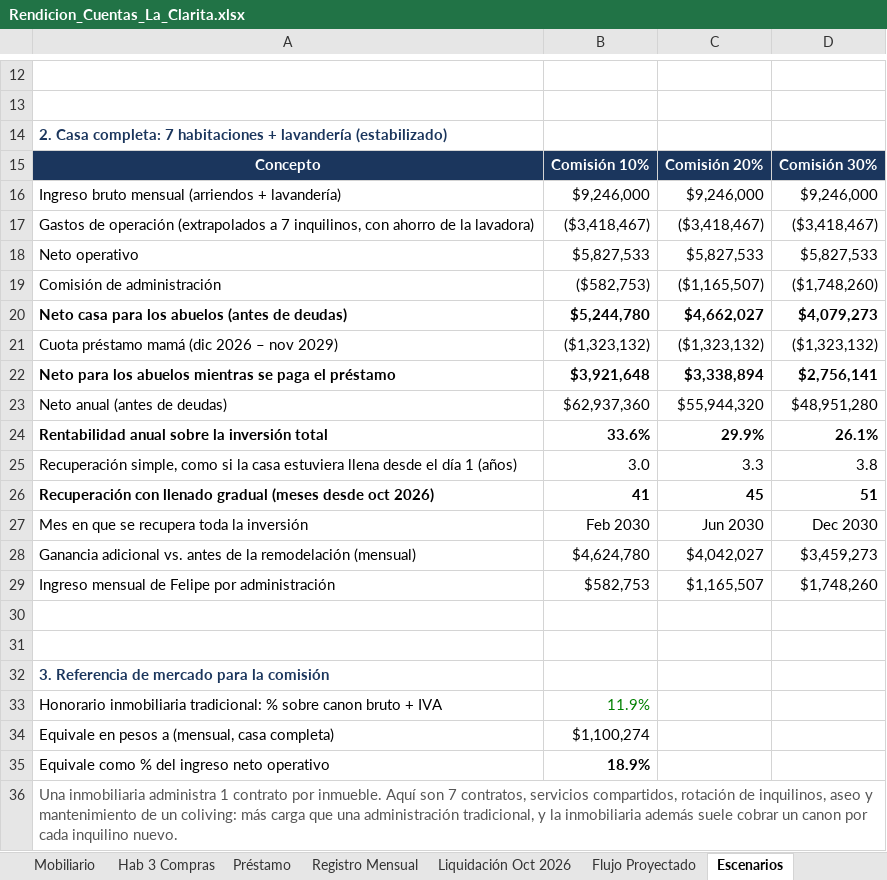
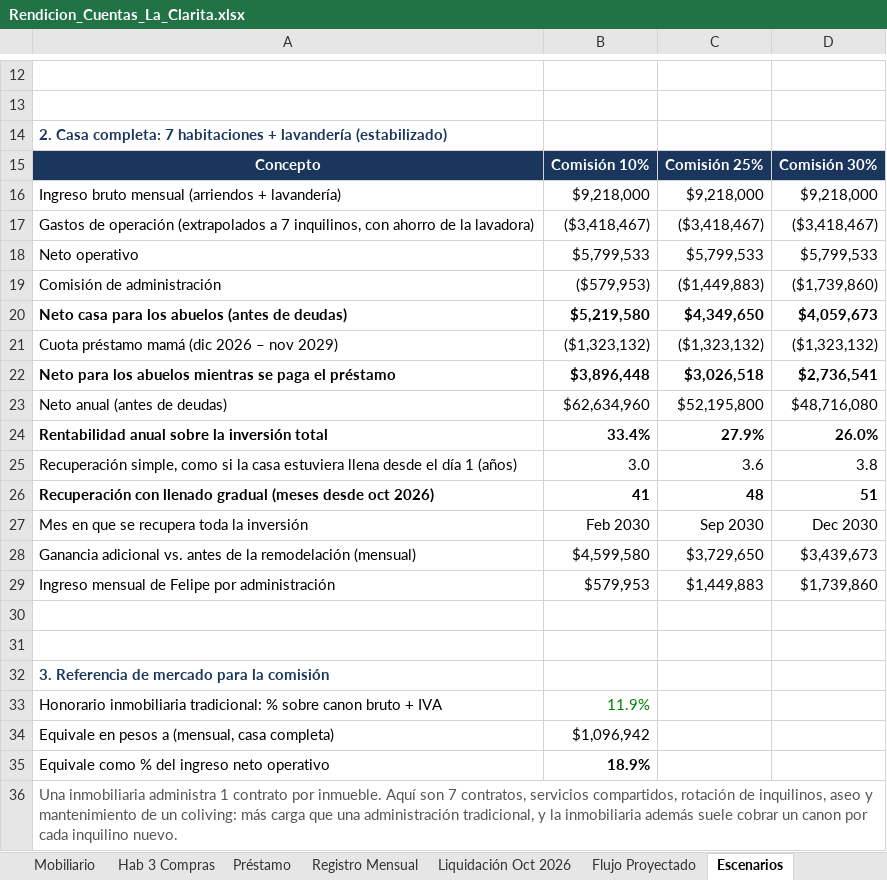
Before and after one commit to FelipeFQ/proyecto-de-vida, an Excel workbook: finanzas/clarita/Rendicion_Cuentas_La_Clarita.xlsx, sheet Escenarios, drawn as a sheet; only a part is shown, gaps mark what is left out; values as stored, in another font and other column widths than the file's, no borders; removed rows and columns are numbered as before the commit, all else as after; the diff covers the shown part only; the diff names each change by its address in the sheet, - before the commit and + after, or states it on an @@ line.

```diff
--- a/finanzas/clarita/Rendicion_Cuentas_La_Clarita.xlsx (sheet Escenarios)
+++ b/finanzas/clarita/Rendicion_Cuentas_La_Clarita.xlsx (sheet Escenarios)
-C15: Comisión 20%
+C15: Comisión 25%
-row 16: Ingreso bruto mensual (arriendos + lavandería) | $9,246,000 | $9,246,000 | $9,246,000
+row 16: Ingreso bruto mensual (arriendos + lavandería) | $9,218,000 | $9,218,000 | $9,218,000
-row 18: Neto operativo | $5,827,533 | $5,827,533 | $5,827,533
-row 19: Comisión de administración | ($582,753) | ($1,165,507) | ($1,748,260)
-row 20: Neto casa para los abuelos (antes de deudas) | $5,244,780 | $4,662,027 | $4,079,273
+row 18: Neto operativo | $5,799,533 | $5,799,533 | $5,799,533
+row 19: Comisión de administración | ($579,953) | ($1,449,883) | ($1,739,860)
+row 20: Neto casa para los abuelos (antes de deudas) | $5,219,580 | $4,349,650 | $4,059,673
-row 22: Neto para los abuelos mientras se paga el préstamo | $3,921,648 | $3,338,894 | $2,756,141
-row 23: Neto anual (antes de deudas) | $62,937,360 | $55,944,320 | $48,951,280
-row 24: Rentabilidad anual sobre la inversión total | 33.6% | 29.9% | 26.1%
+row 22: Neto para los abuelos mientras se paga el préstamo | $3,896,448 | $3,026,518 | $2,736,541
+row 23: Neto anual (antes de deudas) | $62,634,960 | $52,195,800 | $48,716,080
+row 24: Rentabilidad anual sobre la inversión total | 33.4% | 27.9% | 26.0%
-C25: 3.3
+C25: 3.6
-C26: 45
+C26: 48
-C27: Jun 2030
+C27: Sep 2030
-row 28: Ganancia adicional vs. antes de la remodelación (mensual) | $4,624,780 | $4,042,027 | $3,459,273
-row 29: Ingreso mensual de Felipe por administración | $582,753 | $1,165,507 | $1,748,260
+row 28: Ganancia adicional vs. antes de la remodelación (mensual) | $4,599,580 | $3,729,650 | $3,439,673
+row 29: Ingreso mensual de Felipe por administración | $579,953 | $1,449,883 | $1,739,860
-B34: $1,100,274
+B34: $1,096,942
```
Also changed, not shown: 5 added rows, 5 removed rows and 1 edited cell elsewhere in this sheet, sheet Flujo Proyectado, sheet Registro Mensual, sheet Comparación, sheet Valoración, sheet Propuesta, sheet Resumen, 3 more sheets, formulas that keep their value, 1 other file.
